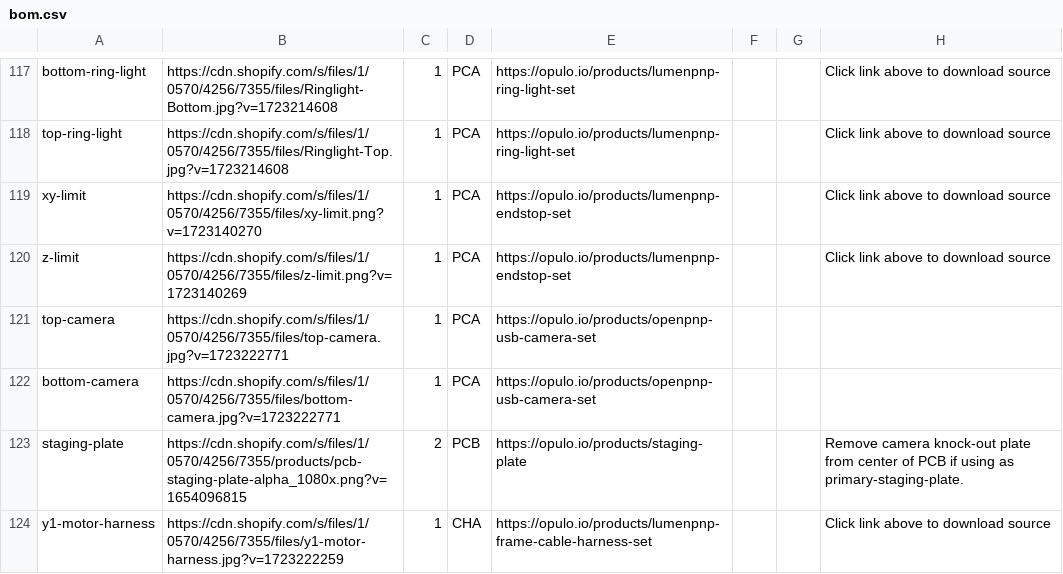
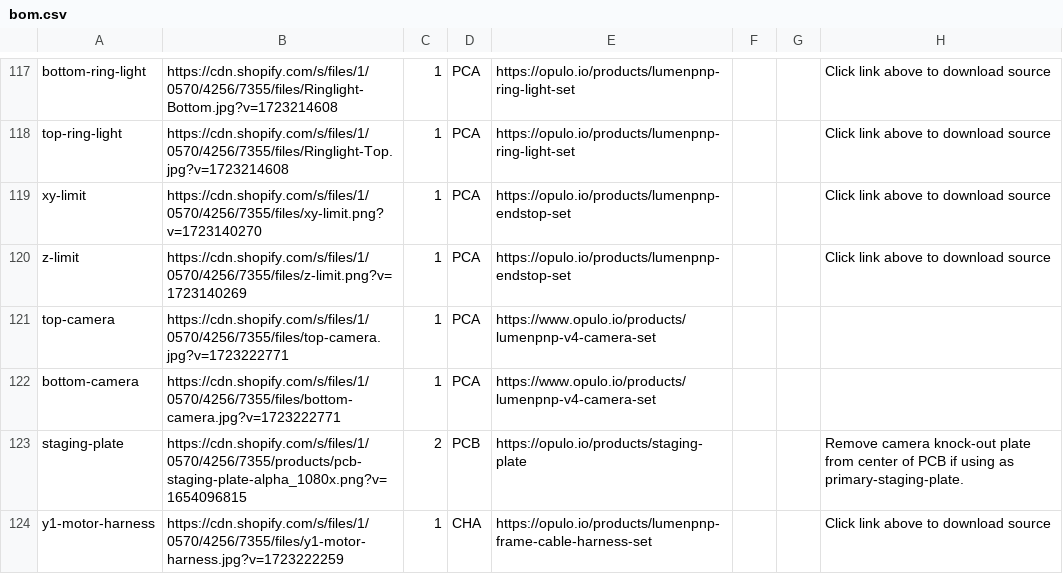
Before and after one commit to opulo-inc/lumenpnp, a CSV file: bom.csv, drawn as a sheet; only a part is shown, gaps mark what is left out.

Commit message:
Update top and bottom camera store link
`top-camera` and `bottom-camera` still contained links to old v2/v3 camera set in opulo store. This commit updates the links to point to the v4 camera page.

```diff
--- a/bom.csv
+++ b/bom.csv
@@ -122,4 +122,4 @@ xy-limit,https://cdn.shopify.com/s/files/1/0570/4256/7355/files/xy-limit.png?v=1
 z-limit,https://cdn.shopify.com/s/files/1/0570/4256/7355/files/z-limit.png?v=1723140269,1,PCA,https://opulo.io/products/lumenpnp-endstop-set,,,Click link above to download source
-top-camera,https://cdn.shopify.com/s/files/1/0570/4256/7355/files/top-camera.jpg?v=1723222771,1,PCA,https://opulo.io/products/openpnp-usb-camera-set,,,
-bottom-camera,https://cdn.shopify.com/s/files/1/0570/4256/7355/files/bottom-camera.jpg?v=1723222771,1,PCA,https://opulo.io/products/openpnp-usb-camera-set,,,
+top-camera,https://cdn.shopify.com/s/files/1/0570/4256/7355/files/top-camera.jpg?v=1723222771,1,PCA,https://www.opulo.io/products/lumenpnp-v4-camera-set,,,
+bottom-camera,https://cdn.shopify.com/s/files/1/0570/4256/7355/files/bottom-camera.jpg?v=1723222771,1,PCA,https://www.opulo.io/products/lumenpnp-v4-camera-set,,,
 staging-plate,https://cdn.shopify.com/s/files/1/0570/4256/7355/products/pcb-staging-plate-alpha_1080x.png?v=1654096815,2,PCB,https://opulo.io/products/staging-plate,,,Remove camera knock-out plate from center of PCB if using as primary-staging-plate.
```
